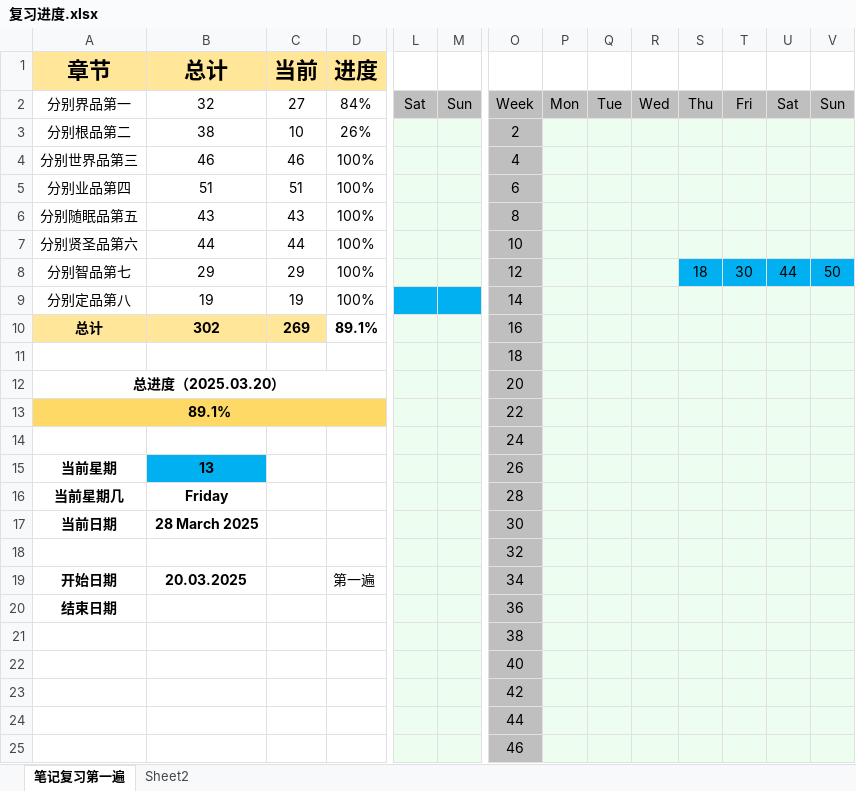
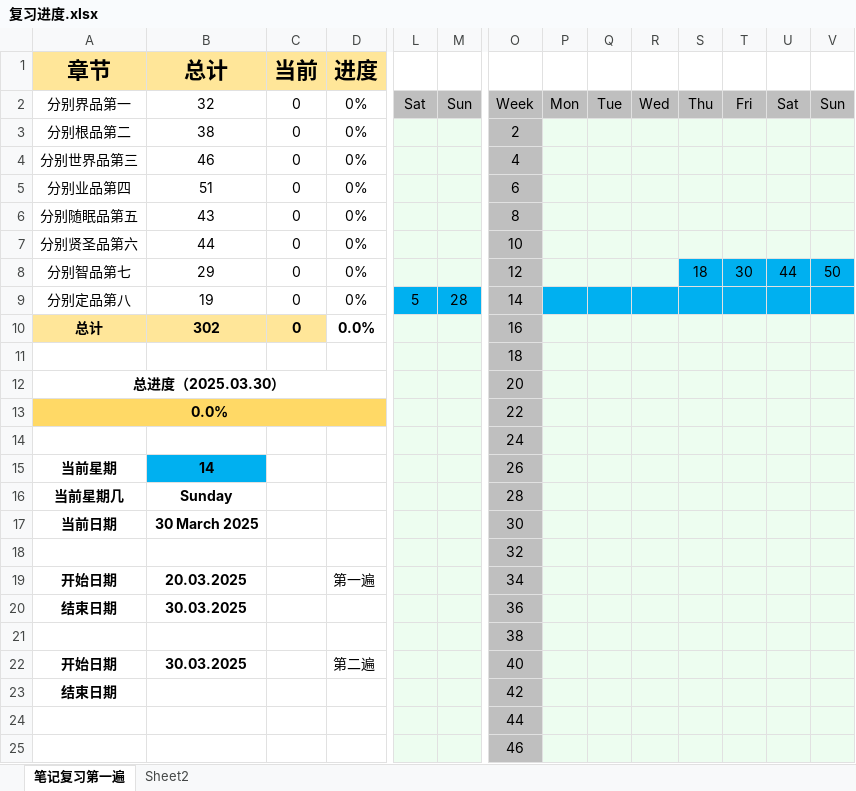
Before and after one commit to bdphin/JushelunNotes, an Excel workbook: 复习进度.xlsx, sheet 笔记复习第一遍, drawn as a sheet; only a part is shown, gaps mark what is left out; values as stored, in another font and other column widths than the file's, no borders; conditional formats not drawn; removed rows and columns are numbered as before the commit, all else as after; rows hold the shown columns only; the diff names each change by its address in the sheet, - before the commit and + after, or states it on an @@ line.

```diff
--- a/复习进度.xlsx (sheet 笔记复习第一遍)
+++ b/复习进度.xlsx (sheet 笔记复习第一遍)
-C2 (当前): 27
+C2 (当前): 0
-D2 (进度): 84%
+D2 (进度): 0%
-C3 (当前): 10
+C3 (当前): 0
-D3 (进度): 26%
+D3 (进度): 0%
-C4 (当前): 46
+C4 (当前): 0
-D4:D9 (进度): 100%
+D4:D9 (进度): 0%
-C5 (当前): 51
+C5 (当前): 0
-C6 (当前): 43
+C6 (当前): 0
-C7 (当前): 44
+C7 (当前): 0
-C8 (当前): 29
+C8 (当前): 0
-C9 (当前): 19
+C9 (当前): 0
-L9: (empty)
+L9: 5
-M9: (empty)
+M9: 28
-P9:V9 fill: #EDFDF0
+P9:V9 fill: #00B0F0
-C10 (当前): 269
+C10 (当前): 0
-D10 (进度): 89.1%
+D10 (进度): 0.0%
-A12 (章节): 总进度（2025.03.20）
+A12 (章节): 总进度（2025.03.30）
-A13 (章节): 89.1%
+A13 (章节): 0.0%
-B15 (总计): 13
+B15 (总计): 14
-B16 (总计): Friday
+B16 (总计): Sunday
-B17 (总计): 28 March 2025
+B17 (总计): 30 March 2025
-B20 (总计): (empty)
+B20 (总计): 30.03.2025
-row 22:  |  |  |  |  |  | 40
+row 22: 开始日期 | 30.03.2025 |  | 第二遍 |  |  | 40
-A23 (章节): (empty)
+A23 (章节): 结束日期
```
Also changed, not shown: 2 other files.
